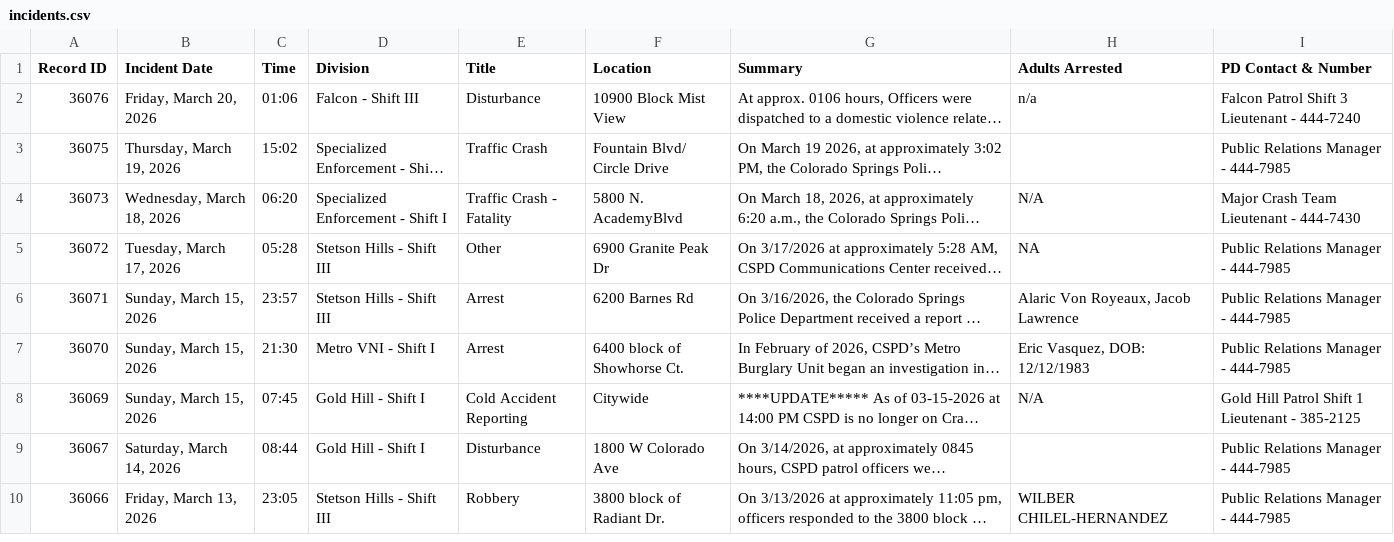
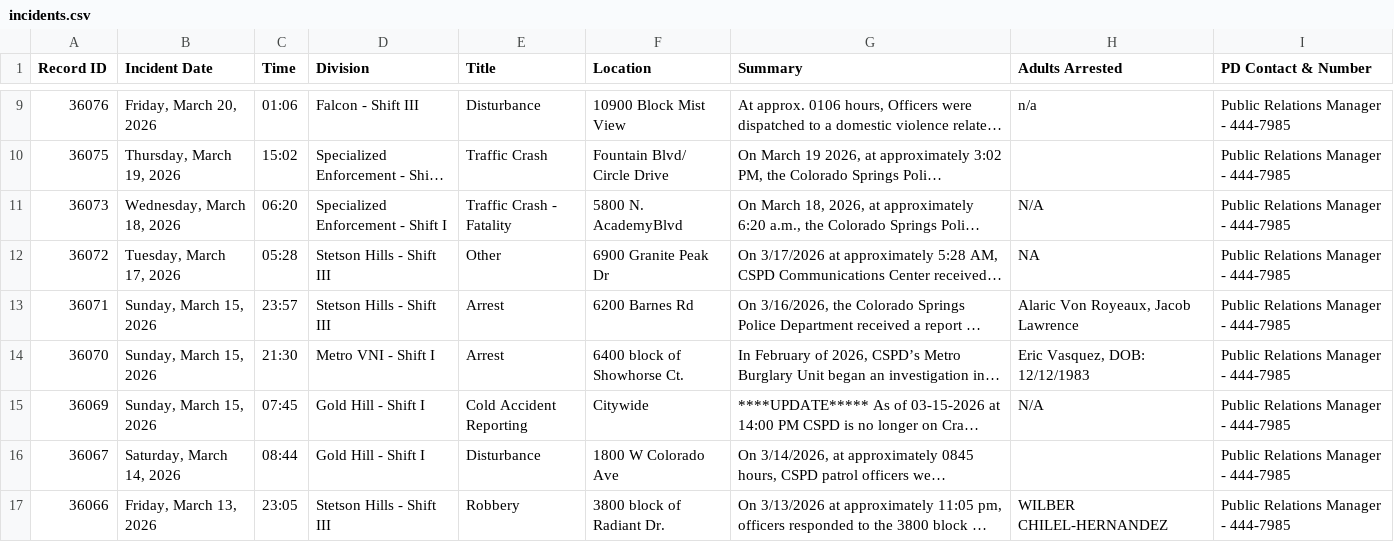
Before and after one commit to jamesgotch/MidtermProject, a CSV file: incidents.csv, drawn as a sheet; only a part is shown, gaps mark what is left out; long unchanged cells end in …; addresses are those after the commit; the diff covers the shown part only; the diff names each change by its address in the sheet, - before the commit and + after, or states it on an @@ line.

```diff
--- a/incidents.csv
+++ b/incidents.csv
-I9 (PD Contact & Number): Falcon Patrol Shift 3 Lieutenant - 444-7240
+I9 (PD Contact & Number): Public Relations Manager - 444-7985
-I11 (PD Contact & Number): Major Crash Team Lieutenant - 444-7430
+I11 (PD Contact & Number): Public Relations Manager - 444-7985
-I15 (PD Contact & Number): Gold Hill Patrol Shift 1 Lieutenant - 385-2125
+I15 (PD Contact & Number): Public Relations Manager - 444-7985
```
Also changed, not shown: 7 added rows and 5 removed rows elsewhere in this file, 2 other files.
